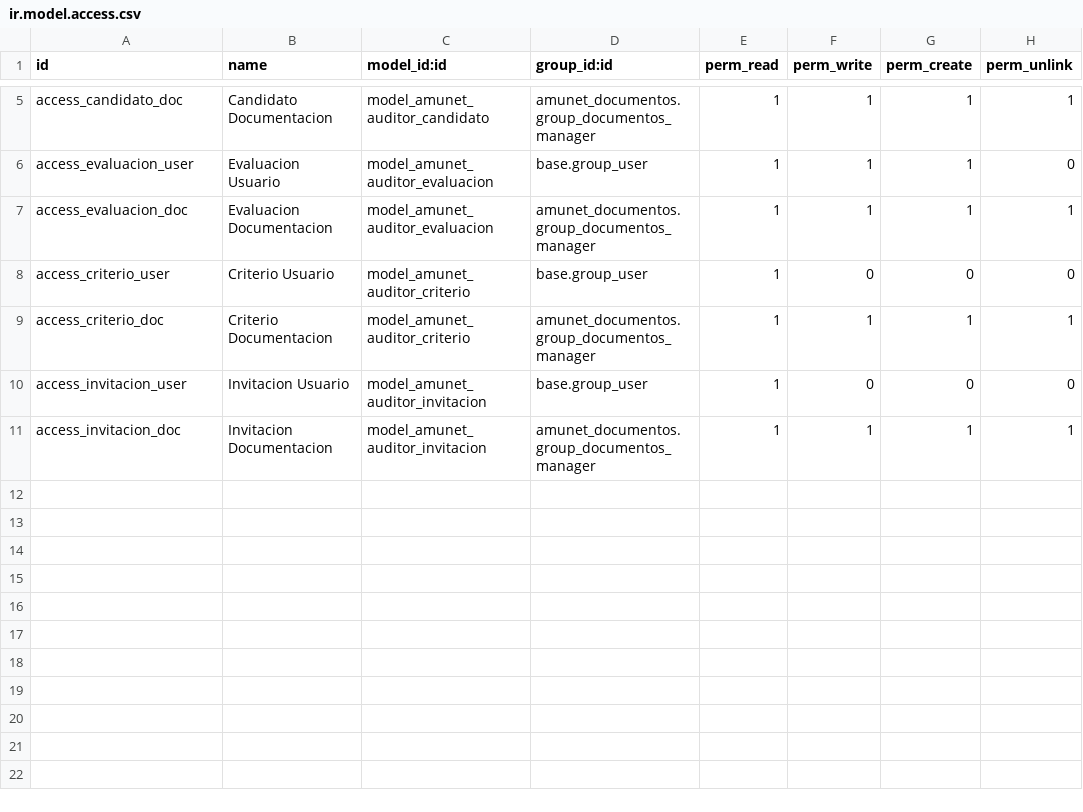
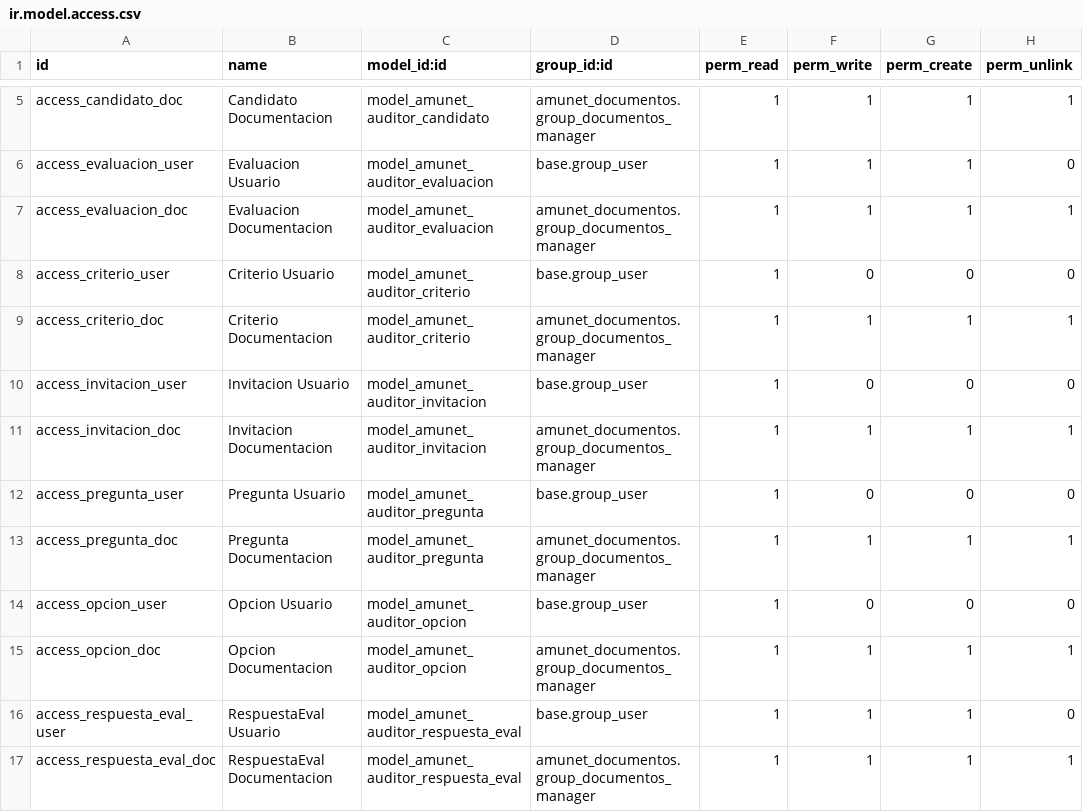
Before and after one commit to feruap/odoo-iso, a CSV file: addons/amunet_auditores/security/ir.model.access.csv, drawn as a sheet; only a part is shown, gaps mark what is left out.

```diff
--- a/addons/amunet_auditores/security/ir.model.access.csv
+++ b/addons/amunet_auditores/security/ir.model.access.csv
@@ -11 +11,7 @@ access_invitacion_user,Invitacion Usuario,model_amunet_auditor_invitacion,base.g
 access_invitacion_doc,Invitacion Documentacion,model_amunet_auditor_invitacion,amunet_documentos.group_documentos_manager,1,1,1,1
+access_pregunta_user,Pregunta Usuario,model_amunet_auditor_pregunta,base.group_user,1,0,0,0
+access_pregunta_doc,Pregunta Documentacion,model_amunet_auditor_pregunta,amunet_documentos.group_documentos_manager,1,1,1,1
+access_opcion_user,Opcion Usuario,model_amunet_auditor_opcion,base.group_user,1,0,0,0
+access_opcion_doc,Opcion Documentacion,model_amunet_auditor_opcion,amunet_documentos.group_documentos_manager,1,1,1,1
+access_respuesta_eval_user,RespuestaEval Usuario,model_amunet_auditor_respuesta_eval,base.group_user,1,1,1,0
+access_respuesta_eval_doc,RespuestaEval Documentacion,model_amunet_auditor_respuesta_eval,amunet_documentos.group_documentos_manager,1,1,1,1
```
Also changed, not shown: 8 other files.
